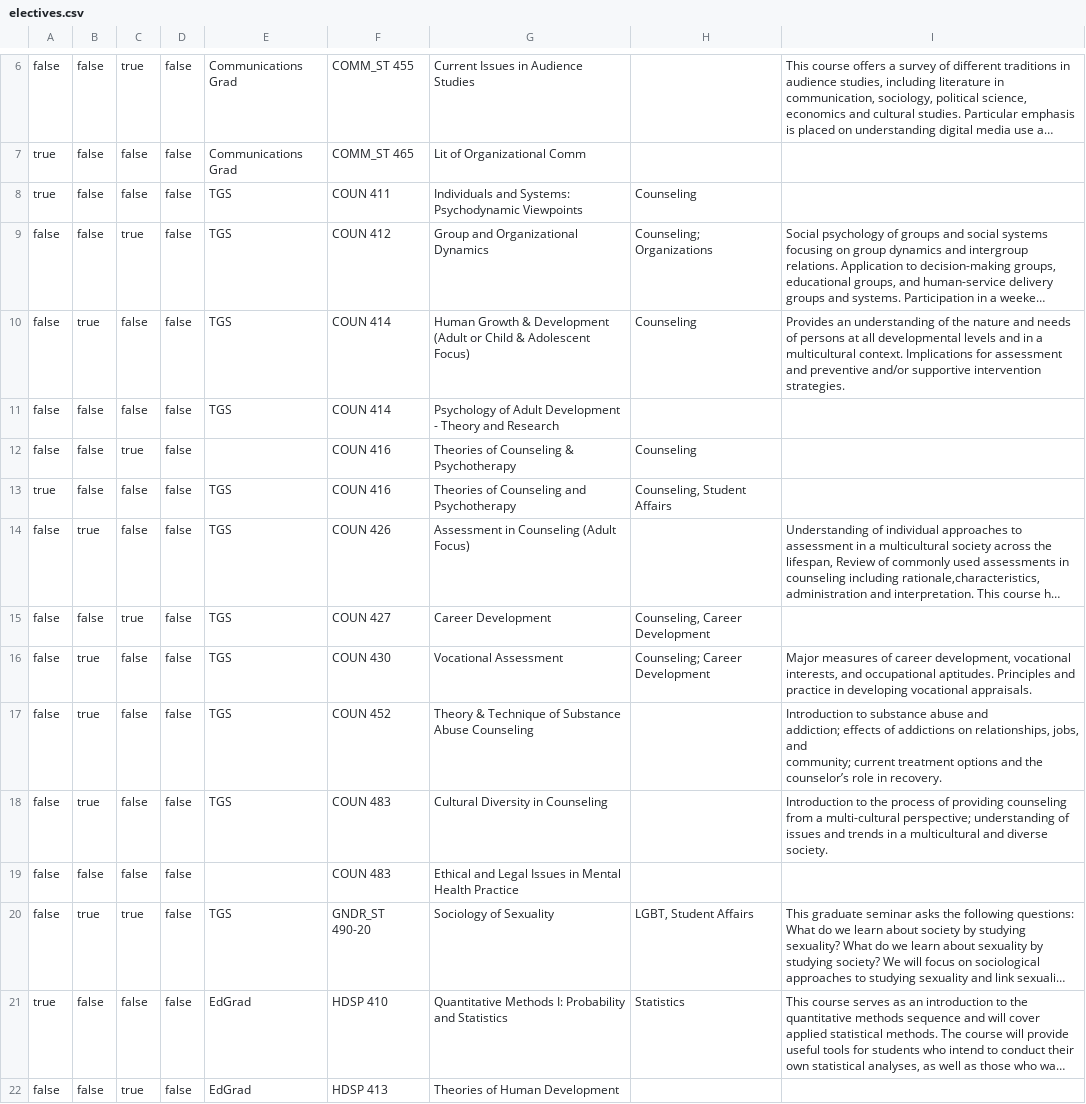
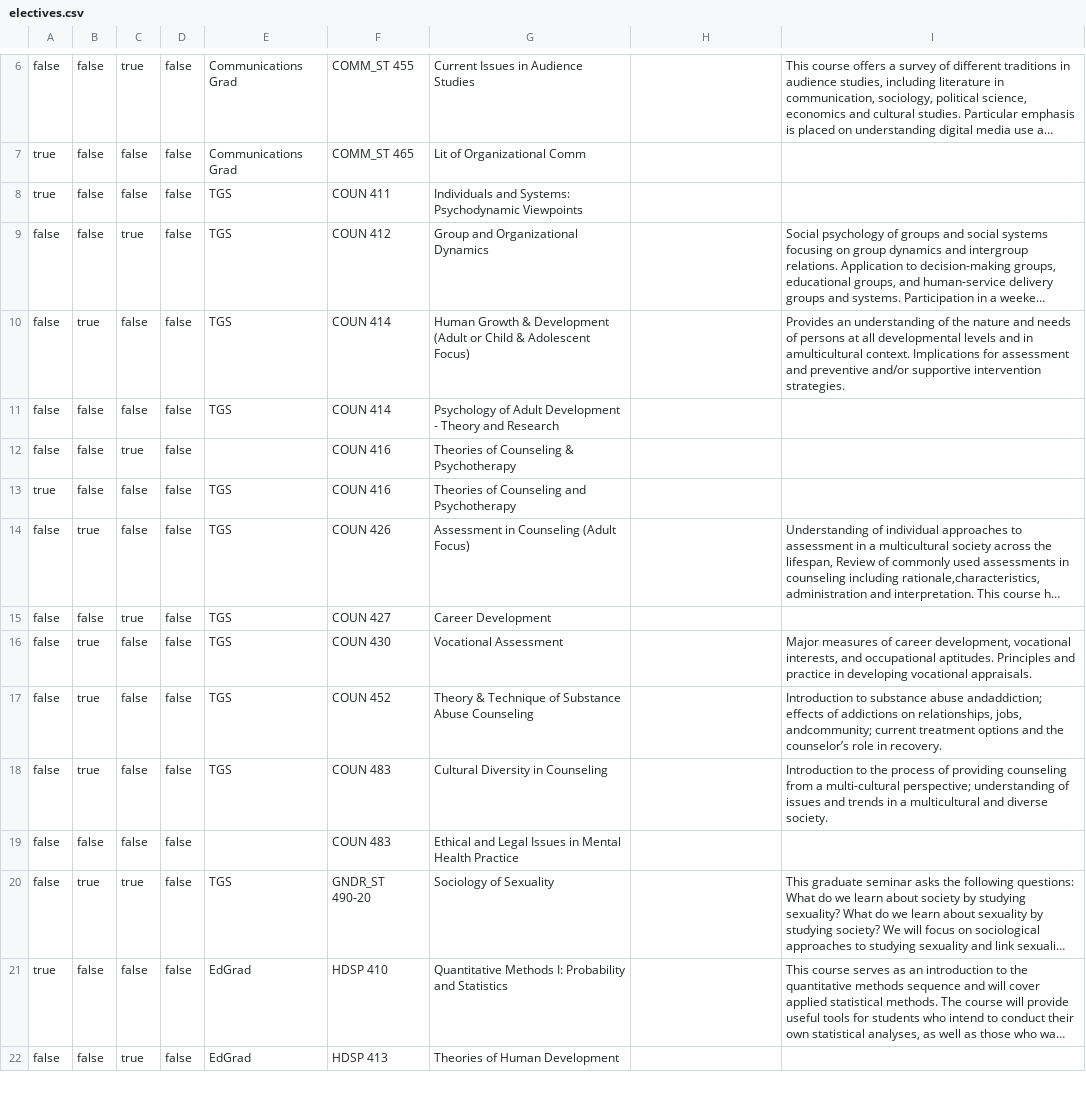
Before and after one commit to dwthurber/MSHE-Student-Resources, a CSV file: _data/electives.csv, drawn as a sheet; only a part is shown, gaps mark what is left out; long unchanged cells end in …; ↵ is a line break in a cell; the diff covers the shown part only; the diff names each change by its address in the sheet, - before the commit and + after, or states it on an @@ line.

Commit message:
Updated '/_data/electives.csv' via CloudCannon

```diff
--- a/_data/electives.csv
+++ b/_data/electives.csv
-H8: Counseling
+H8: (empty)
-H9: Counseling; Organizations
+H9: (empty)
-H10: Counseling
+H10: (empty)
-I10: …and in a ↵ multicultural context. Implications…
+I10: …and in amulticultural context. Implications…
-H12: Counseling
+H12: (empty)
-H13: Counseling, Student Affairs
+H13: (empty)
-H15: Counseling, Career Development
+H15: (empty)
-H16: Counseling; Career Development
+H16: (empty)
-I17: …substance abuse and ↵ addiction; effects of addictions on relationships, jobs, and ↵ community; current treatment…
+I17: …substance abuse andaddiction; effects of addictions on relationships, jobs, andcommunity; current treatment…
-H20: LGBT, Student Affairs
+H20: (empty)
-H21: Statistics
+H21: (empty)
```
Also changed, not shown: 37 edited cells elsewhere in this file.
